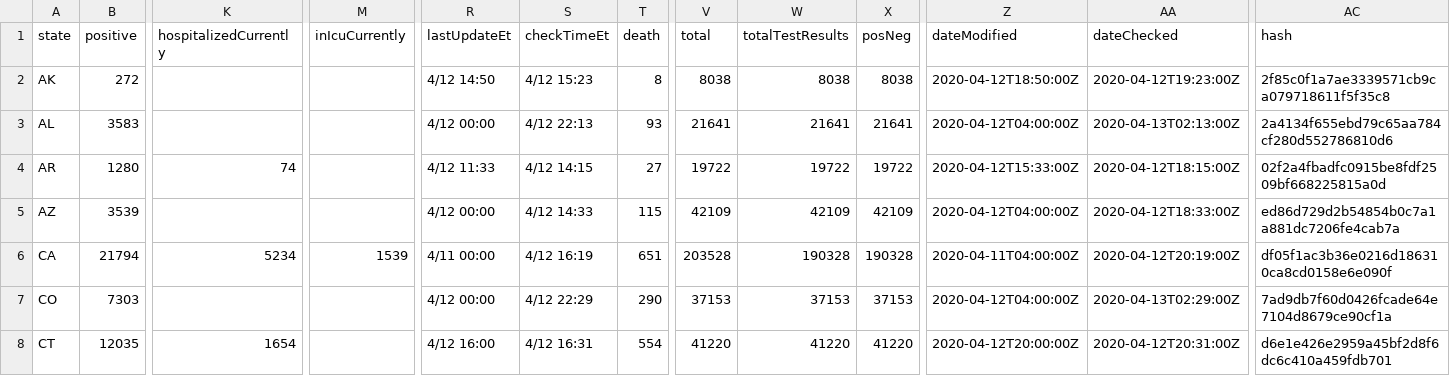
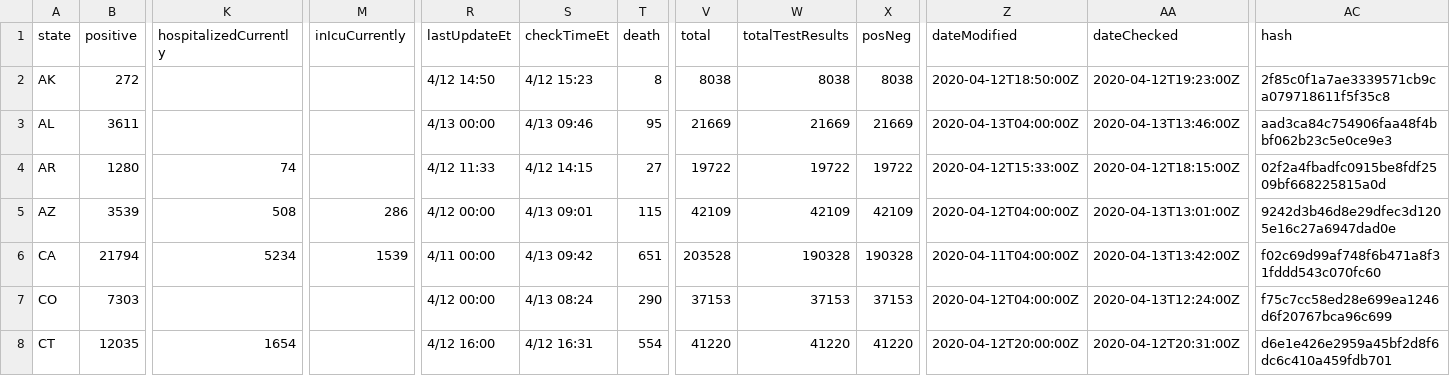
Before and after one commit to smike/covid-tracking-data, a CSV file: data/states_current.csv, drawn as a sheet; only a part is shown, gaps mark what is left out; the diff covers the shown part only; the diff names each change by its address in the sheet, - before the commit and + after, or states it on an @@ line.

```diff
--- a/data/states_current.csv
+++ b/data/states_current.csv
-B3 (positive): 3583
+B3 (positive): 3611
-R3 (lastUpdateEt): 4/12 00:00
+R3 (lastUpdateEt): 4/13 00:00
-S3 (checkTimeEt): 4/12 22:13
+S3 (checkTimeEt): 4/13 09:46
-T3 (death): 93
+T3 (death): 95
-V3 (total): 21641
+V3 (total): 21669
-W3 (totalTestResults): 21641
+W3 (totalTestResults): 21669
-X3 (posNeg): 21641
+X3 (posNeg): 21669
-Z3 (dateModified): 2020-04-12T04:00:00Z
+Z3 (dateModified): 2020-04-13T04:00:00Z
-AA3 (dateChecked): 2020-04-13T02:13:00Z
+AA3 (dateChecked): 2020-04-13T13:46:00Z
-AC3 (hash): 2a4134f655ebd79c65aa784cf280d552786810d6
+AC3 (hash): aad3ca84c754906faa48f4bbf062b23c5e0ce9e3
-K5 (hospitalizedCurrently): (empty)
+K5 (hospitalizedCurrently): 508
-M5 (inIcuCurrently): (empty)
+M5 (inIcuCurrently): 286
-S5 (checkTimeEt): 4/12 14:33
+S5 (checkTimeEt): 4/13 09:01
-AA5 (dateChecked): 2020-04-12T18:33:00Z
+AA5 (dateChecked): 2020-04-13T13:01:00Z
-AC5 (hash): ed86d729d2b54854b0c7a1a881dc7206fe4cab7a
+AC5 (hash): 9242d3b46d8e29dfec3d1205e16c27a6947dad0e
-S6 (checkTimeEt): 4/12 16:19
+S6 (checkTimeEt): 4/13 09:42
-AA6 (dateChecked): 2020-04-12T20:19:00Z
+AA6 (dateChecked): 2020-04-13T13:42:00Z
-AC6 (hash): df05f1ac3b36e0216d186310ca8cd0158e6e090f
+AC6 (hash): f02c69d99af748f6b471a8f31fddd543c070fc60
-S7 (checkTimeEt): 4/12 22:29
+S7 (checkTimeEt): 4/13 08:24
-AA7 (dateChecked): 2020-04-13T02:29:00Z
+AA7 (dateChecked): 2020-04-13T12:24:00Z
-AC7 (hash): 7ad9db7f60d0426fcade64e7104d8679ce90cf1a
+AC7 (hash): f75c7cc58ed28e699ea1246d6f20767bca96c699
```
Also changed, not shown: 122 edited cells elsewhere in this file, data/states_info.csv, data/us_current.csv.
